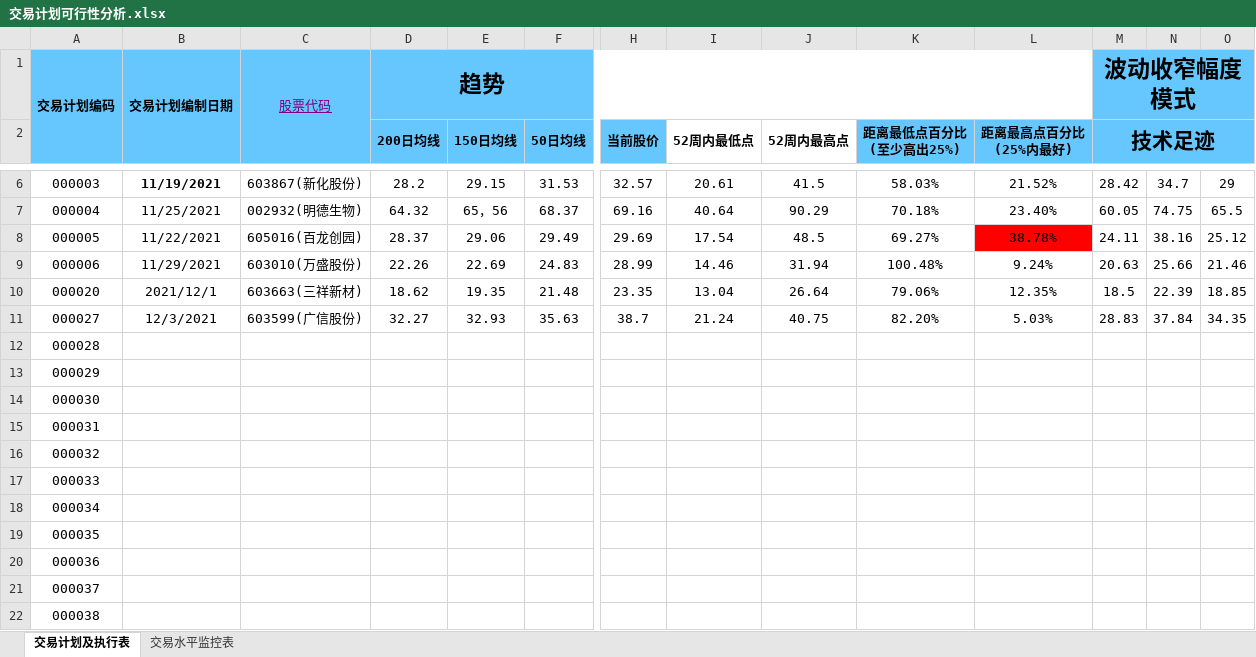
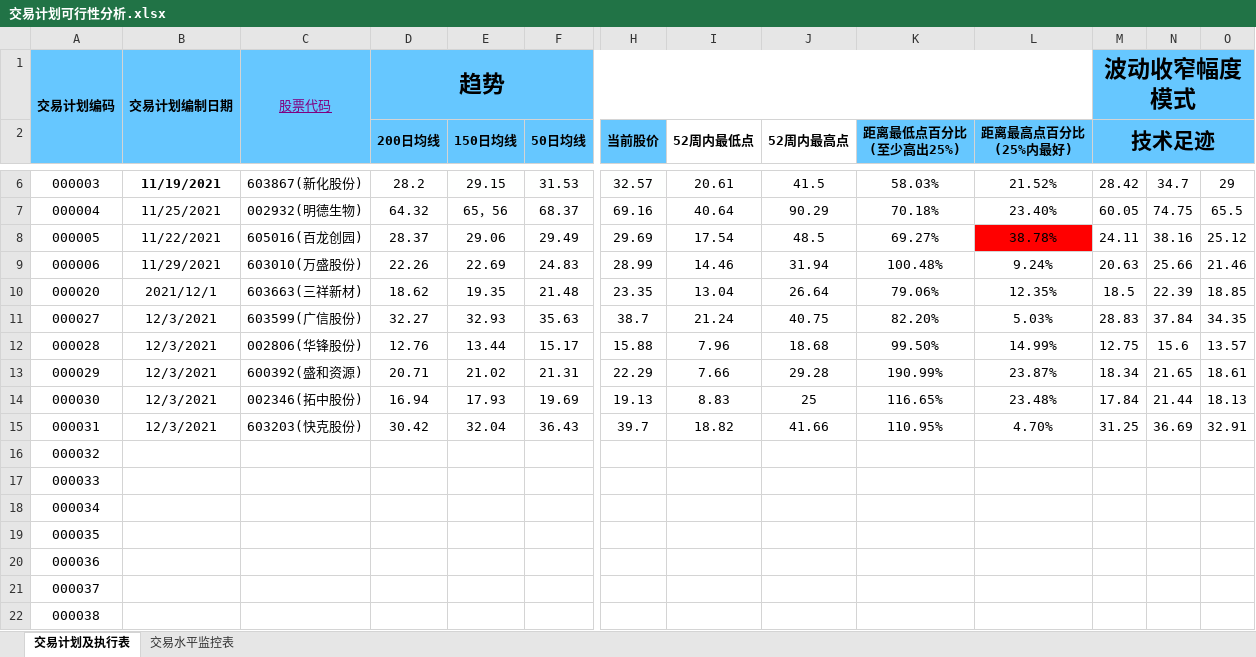
Before and after one commit to leaves-27/life, an Excel workbook: 我的创作/股票/技术投资/SEAP交易系统/交易计划可行性分析.xlsx, sheet 交易计划及执行表, drawn as a sheet; only a part is shown, gaps mark what is left out; values as stored, in another font and other column widths than the file's, no borders; removed rows and columns are numbered as before the commit, all else as after; rows hold the shown columns only; the diff names each change by its address in the sheet, - before the commit and + after, or states it on an @@ line.

```diff
--- a/我的创作/股票/技术投资/SEAP交易系统/交易计划可行性分析.xlsx (sheet 交易计划及执行表)
+++ b/我的创作/股票/技术投资/SEAP交易系统/交易计划可行性分析.xlsx (sheet 交易计划及执行表)
-row 12: 000028
-row 13: 000029
-row 14: 000030
-row 15: 000031
+row 12: 000028 | 12/3/2021 | 002806(华锋股份) | 12.76 | 13.44 | 15.17 | 15.88 | 7.96 | 18.68 | 99.50% | 14.99% | 12.75 | 15.6 | 13.57
+row 13: 000029 | 12/3/2021 | 600392(盛和资源) | 20.71 | 21.02 | 21.31 | 22.29 | 7.66 | 29.28 | 190.99% | 23.87% | 18.34 | 21.65 | 18.61
+row 14: 000030 | 12/3/2021 | 002346(拓中股份) | 16.94 | 17.93 | 19.69 | 19.13 | 8.83 | 25 | 116.65% | 23.48% | 17.84 | 21.44 | 18.13
+row 15: 000031 | 12/3/2021 | 603203(快克股份) | 30.42 | 32.04 | 36.43 | 39.7 | 18.82 | 41.66 | 110.95% | 4.70% | 31.25 | 36.69 | 32.91
```
Also changed, not shown: 我的创作/股票/技术投资/SEAP交易系统/资金曲线.xlsx.
